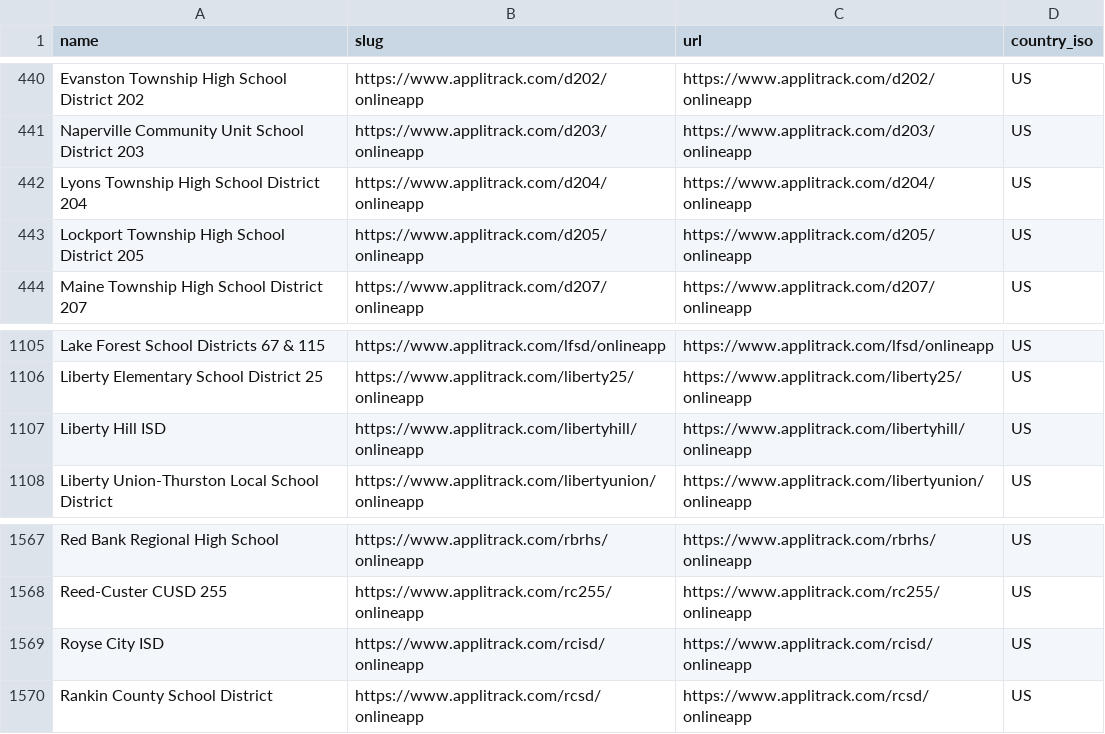
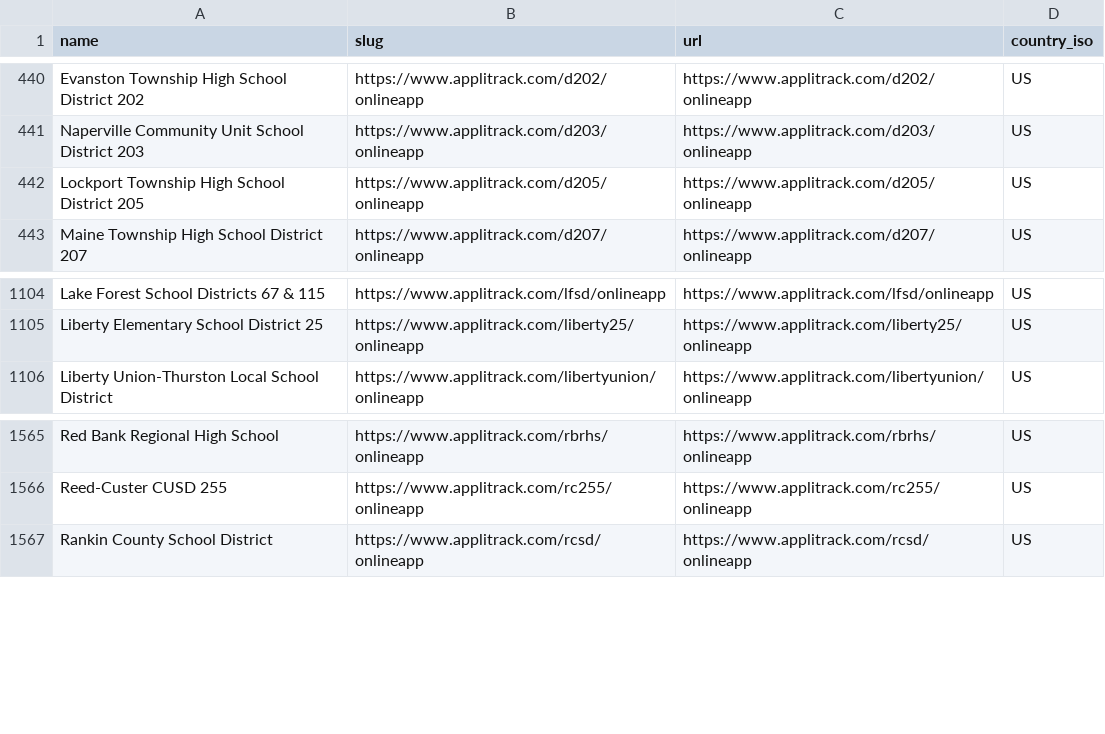
Before and after one commit to kalil0321/ats-scrapers, a CSV file: ats-companies/applitrack.csv, drawn as a sheet; only a part is shown, gaps mark what is left out.

Commit message:
AppliTrack: drop three districts that left for Red Rover and Skyward

```diff
--- a/ats-companies/applitrack.csv
+++ b/ats-companies/applitrack.csv
@@ -441,3 +441,2 @@ Evanston Township High School District 202,https://www.applitrack.com/d202/onlin
 Naperville Community Unit School District 203,https://www.applitrack.com/d203/onlineapp,https://www.applitrack.com/d203/onlineapp,US
-Lyons Township High School District 204,https://www.applitrack.com/d204/onlineapp,https://www.applitrack.com/d204/onlineapp,US
 Lockport Township High School District 205,https://www.applitrack.com/d205/onlineapp,https://www.applitrack.com/d205/onlineapp,US
@@ -1106,3 +1105,2 @@ Lake Forest School Districts 67 & 115,https://www.applitrack.com/lfsd/onlineapp,
 Liberty Elementary School District 25,https://www.applitrack.com/liberty25/onlineapp,https://www.applitrack.com/liberty25/onlineapp,US
-Liberty Hill ISD,https://www.applitrack.com/libertyhill/onlineapp,https://www.applitrack.com/libertyhill/onlineapp,US
 Liberty Union-Thurston Local School District,https://www.applitrack.com/libertyunion/onlineapp,https://www.applitrack.com/libertyunion/onlineapp,US
@@ -1568,3 +1566,2 @@ Red Bank Regional High School,https://www.applitrack.com/rbrhs/onlineapp,https:/
 Reed-Custer CUSD 255,https://www.applitrack.com/rc255/onlineapp,https://www.applitrack.com/rc255/onlineapp,US
-Royse City ISD,https://www.applitrack.com/rcisd/onlineapp,https://www.applitrack.com/rcisd/onlineapp,US
 Rankin County School District,https://www.applitrack.com/rcsd/onlineapp,https://www.applitrack.com/rcsd/onlineapp,US
```
Also changed, not shown: 1 other file.
